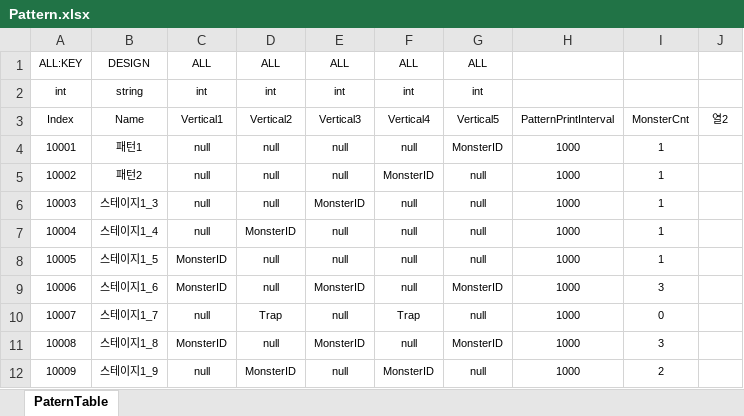
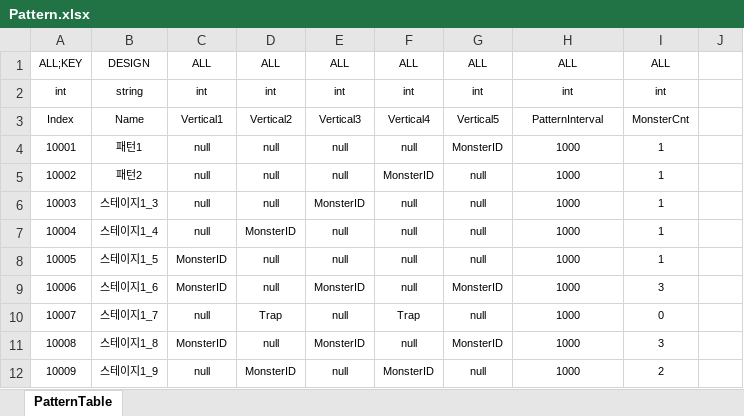
Before and after one commit to Reodit/Project_Advence, an Excel workbook: Assets/ExcelDatas/Pattern.xlsx, sheet PatternTable, drawn as a sheet; values as stored, in another font and other column widths than the file's, no borders; table styles not drawn; the diff names each change by its address in the sheet, - before the commit and + after, or states it on an @@ line.

```diff
--- a/Assets/ExcelDatas/Pattern.xlsx (sheet PatternTable)
+++ b/Assets/ExcelDatas/Pattern.xlsx (sheet PatternTable)
-sheet tab: PaternTable
+sheet tab: PatternTable
-A1: ALL:KEY
+A1: ALL;KEY
-H1: (empty)
+H1: ALL
-I1: (empty)
+I1: ALL
-H2: (empty)
+H2: int
-I2: (empty)
+I2: int
-H3: PatternPrintInterval
+H3: PatternInterval
-J3: 열2
+J3: (empty)
```
Also changed, not shown: Assets/ExcelDatas/Monster.xlsx, Assets/ExcelDatas/Phase.xlsx, 2 other files.
